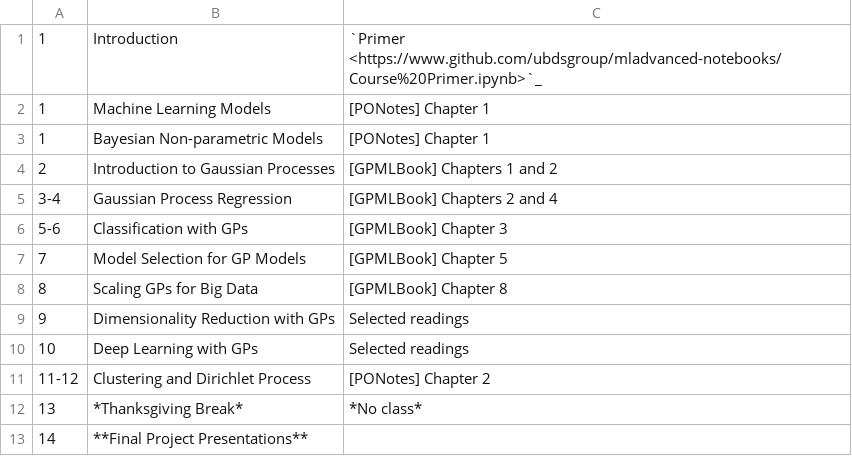
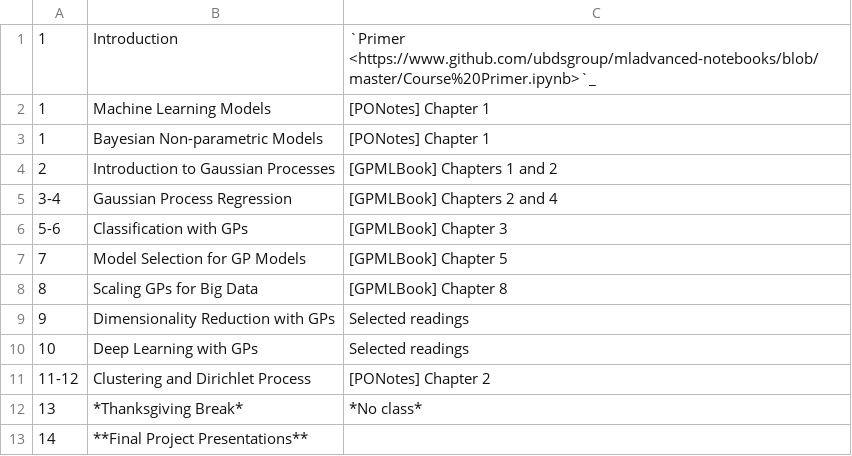
Before and after one commit to chandola/mladvanced-ub, a CSV file: source/topics.csv, drawn as a sheet.

Commit message:
updating github links

```diff
--- a/source/topics.csv
+++ b/source/topics.csv
@@ -1,2 +1,2 @@
-1,Introduction, `Primer <https://www.github.com/ubdsgroup/mladvanced-notebooks/Course%20Primer.ipynb>`_
+1,Introduction, `Primer <https://www.github.com/ubdsgroup/mladvanced-notebooks/blob/master/Course%20Primer.ipynb>`_
 1,Machine Learning Models, [PONotes] Chapter 1
```
